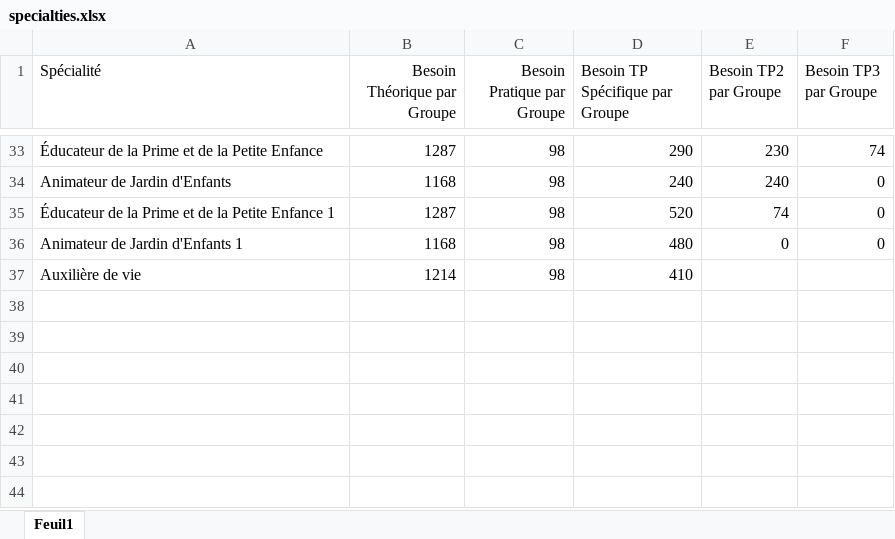
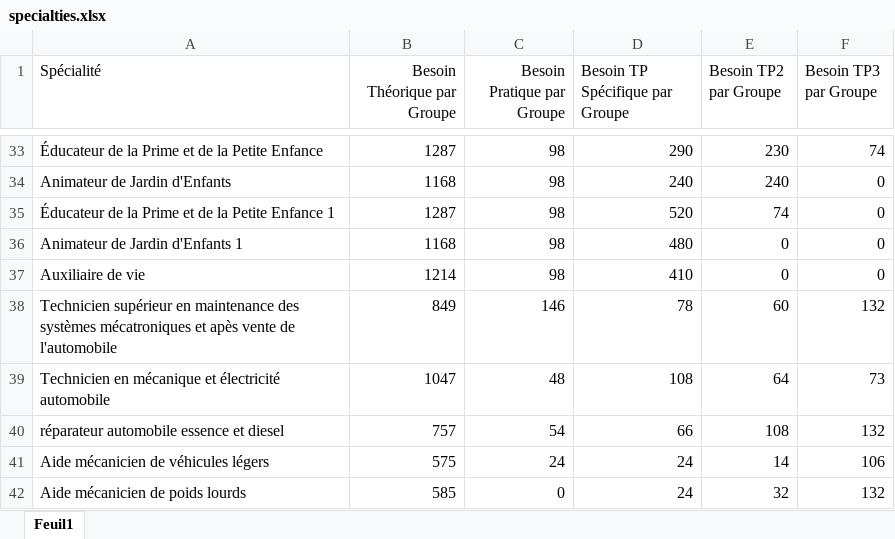
Before and after one commit to hyamy030303/capacite-app-05, an Excel workbook: public/specialties.xlsx, sheet Feuil1, drawn as a sheet; only a part is shown, gaps mark what is left out; values as stored, in another font and other column widths than the file's, no borders; the diff names each change by its address in the sheet, - before the commit and + after, or states it on an @@ line.

```diff
--- a/public/specialties.xlsx (sheet Feuil1)
+++ b/public/specialties.xlsx (sheet Feuil1)
-A37 (Spécialité): Auxilière de vie
+A37 (Spécialité): Auxiliaire de vie
-E37 (Besoin TP2 par Groupe): (empty)
+E37 (Besoin TP2 par Groupe): 0
-F37 (Besoin TP3 par Groupe): (empty)
+F37 (Besoin TP3 par Groupe): 0
+row 38: Technicien supérieur en maintenance des systèmes mécatroniques et apès vente de l'automobile | 849 | 146 | 78 | 60 | 132
+row 39: Technicien en mécanique et électricité automobile | 1047 | 48 | 108 | 64 | 73
+row 40: réparateur automobile essence et diesel | 757 | 54 | 66 | 108 | 132
+row 41: Aide mécanicien de véhicules légers | 575 | 24 | 24 | 14 | 106
+row 42: Aide mécanicien de poids lourds | 585 | 0 | 24 | 32 | 132
```
Also changed, not shown: 1 other file.
